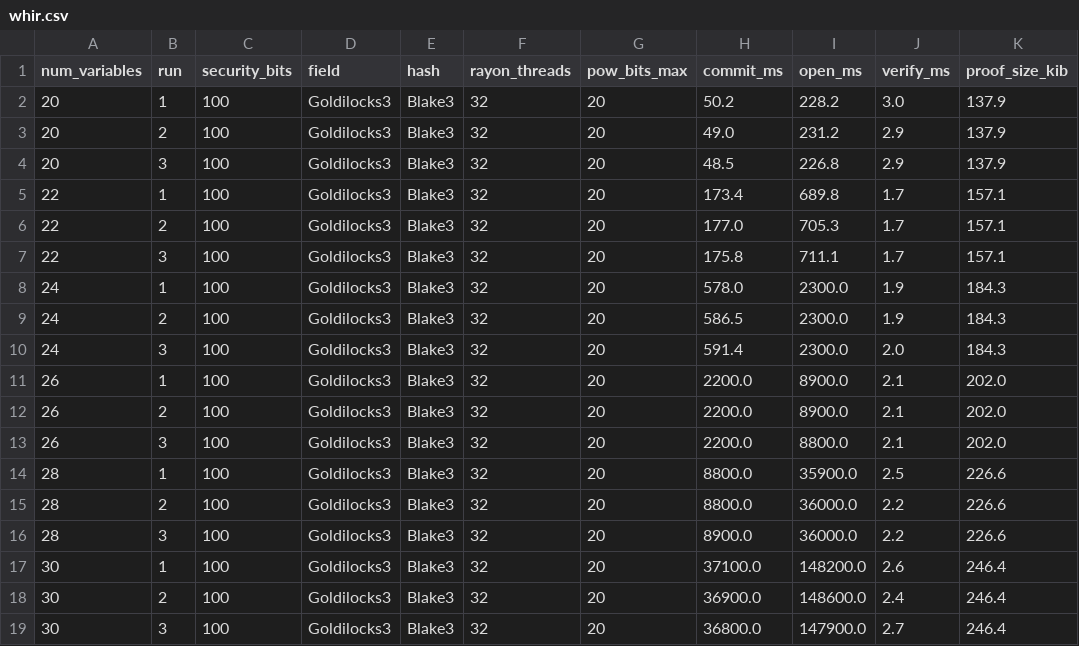
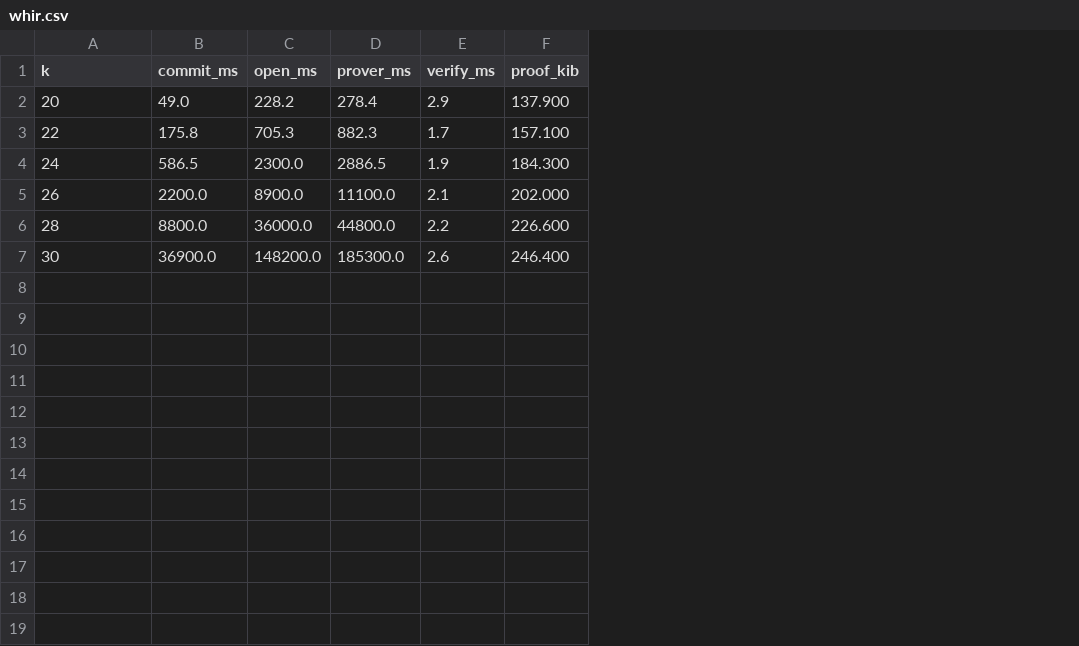
Before and after one commit to jjllzhang/HyperFold, a CSV file: results/whir.csv, drawn as a sheet; removed rows and columns are numbered as before the commit, all else as after; the diff names each change by its address in the sheet, - before the commit and + after, or states it on an @@ line.

Commit message:
Standardize PCS benchmark result docs and aggregated CSVs

```diff
--- a/results/whir.csv
+++ b/results/whir.csv
-column B (run), row 3: 2; row 6: 2; row 9: 2; row 11: 1; row 15: 2; row 17: 1
-column C (security_bits), row 3: 100; row 6: 100; row 9: 100; row 11: 100; row 15: 100; row 17: 100
-column D (field), row 3: Goldilocks3; row 6: Goldilocks3; row 9: Goldilocks3; row 11: Goldilocks3; row 15: Goldilocks3; row 17: Goldilocks3
-column E (hash), row 3: Blake3; row 6: Blake3; row 9: Blake3; row 11: Blake3; row 15: Blake3; row 17: Blake3
-column F (rayon_threads), row 3: 32; row 6: 32; row 9: 32; row 11: 32; row 15: 32; row 17: 32
-column G (pow_bits_max), row 3: 20; row 6: 20; row 9: 20; row 11: 20; row 15: 20; row 17: 20
+column D (prover_ms), rows 2-7: 278.4 | 882.3 | 2886.5 | 11100.0 | 44800.0 | 185300.0
-column K (proof_size_kib), row 3: 137.9; row 6: 157.1; row 9: 184.3; row 11: 202.0; row 15: 226.6; row 17: 246.4
+column F (proof_kib), rows 2-7: 137.900 | 157.100 | 184.300 | 202.000 | 226.600 | 246.400
-A1: num_variables
+A1: k
-row 2: 20 | 1 | 100 | Goldilocks3 | Blake3 | 32 | 20 | 50.2 | 228.2 | 3.0 | 137.9
-C2 (open_ms): 231.2
+C2 (open_ms): 228.2
-row 4: 20 | 3 | 100 | Goldilocks3 | Blake3 | 32 | 20 | 48.5 | 226.8 | 2.9 | 137.9
-row 5: 22 | 1 | 100 | Goldilocks3 | Blake3 | 32 | 20 | 173.4 | 689.8 | 1.7 | 157.1
-B3 (commit_ms): 177.0
+B3 (commit_ms): 175.8
-row 7: 22 | 3 | 100 | Goldilocks3 | Blake3 | 32 | 20 | 175.8 | 711.1 | 1.7 | 157.1
-row 8: 24 | 1 | 100 | Goldilocks3 | Blake3 | 32 | 20 | 578.0 | 2300.0 | 1.9 | 184.3
-row 10: 24 | 3 | 100 | Goldilocks3 | Blake3 | 32 | 20 | 591.4 | 2300.0 | 2.0 | 184.3
-row 12: 26 | 2 | 100 | Goldilocks3 | Blake3 | 32 | 20 | 2200.0 | 8900.0 | 2.1 | 202.0
-row 13: 26 | 3 | 100 | Goldilocks3 | Blake3 | 32 | 20 | 2200.0 | 8800.0 | 2.1 | 202.0
-row 14: 28 | 1 | 100 | Goldilocks3 | Blake3 | 32 | 20 | 8800.0 | 35900.0 | 2.5 | 226.6
-row 16: 28 | 3 | 100 | Goldilocks3 | Blake3 | 32 | 20 | 8900.0 | 36000.0 | 2.2 | 226.6
-B7 (commit_ms): 37100.0
+B7 (commit_ms): 36900.0
-row 18: 30 | 2 | 100 | Goldilocks3 | Blake3 | 32 | 20 | 36900.0 | 148600.0 | 2.4 | 246.4
-row 19: 30 | 3 | 100 | Goldilocks3 | Blake3 | 32 | 20 | 36800.0 | 147900.0 | 2.7 | 246.4
```
Also changed, not shown: results/brakedown.csv, results/brakingbase.csv, 9 other files.
